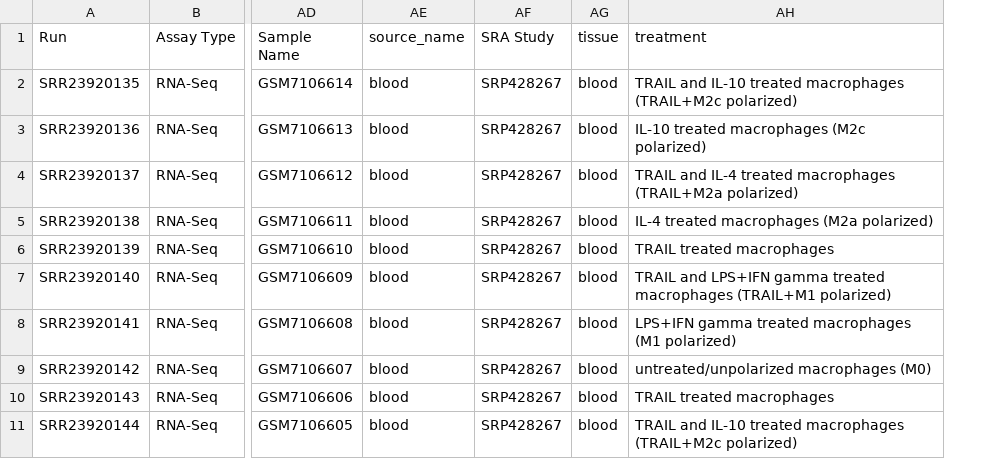
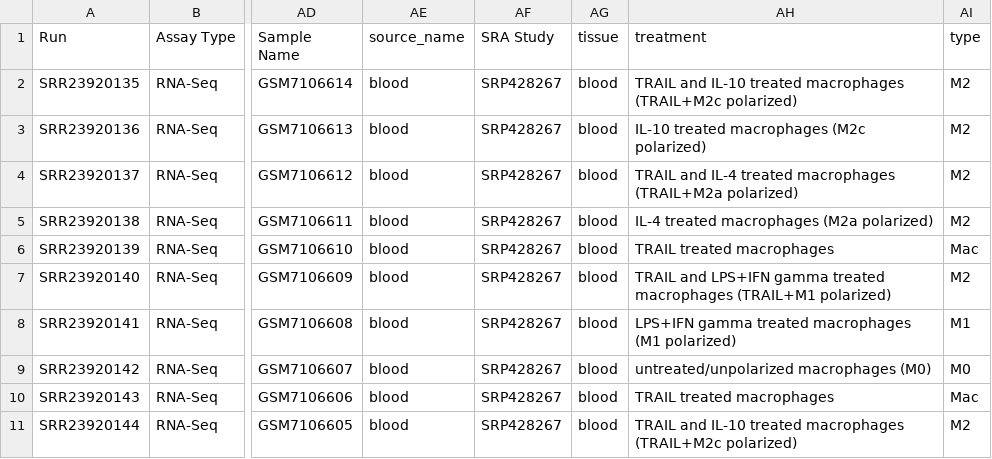
Before and after one commit to BMGLab/CrashCourses, a CSV file: SraRunTable_SRP428267.csv, drawn as a sheet; only a part is shown, gaps mark what is left out; the diff names each change by its address in the sheet, - before the commit and + after, or states it on an @@ line.

Commit message:
fix to table

```diff
--- a/SraRunTable_SRP428267.csv
+++ b/SraRunTable_SRP428267.csv
+column AI (type), rows 2-11: M2 | M2 | M2 | M2 | Mac | M2 | M1 | M0 | Mac | M2
```
